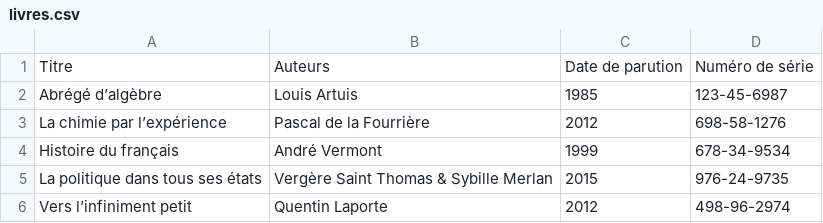
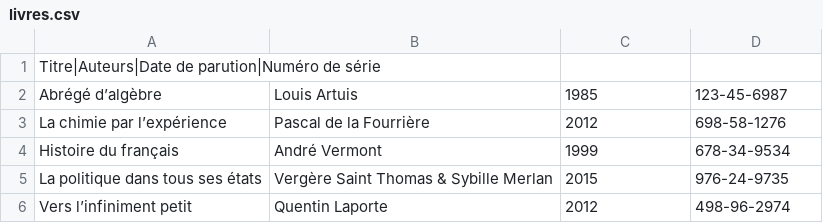
Before and after one commit to BalticWolf/TP_Universite, a CSV file: data/livres.csv, drawn as a sheet.

```diff
--- a/data/livres.csv
+++ b/data/livres.csv
@@ -1,2 +1,2 @@
-Titre;Auteurs;Date de parution;Numéro de série
+Titre|Auteurs|Date de parution|Numéro de série
 Abrégé d’algèbre;Louis Artuis;1985;123-45-6987
```
Also changed, not shown: data/cours.csv, data/etudiants.csv, 1 other file.
